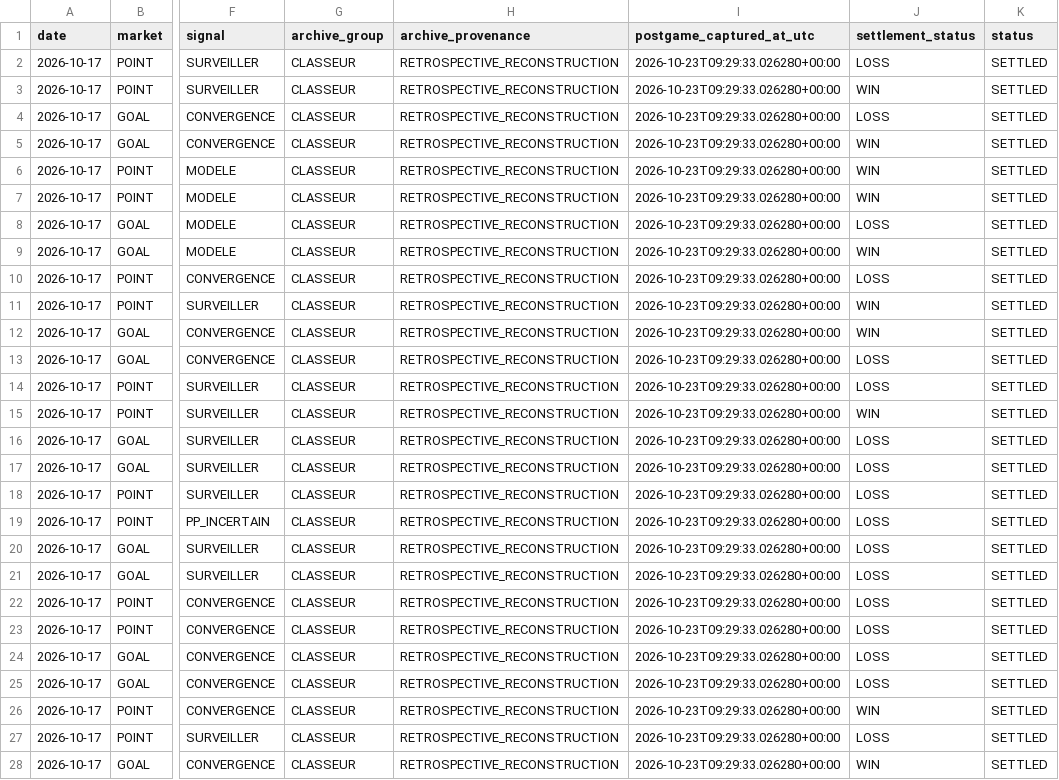
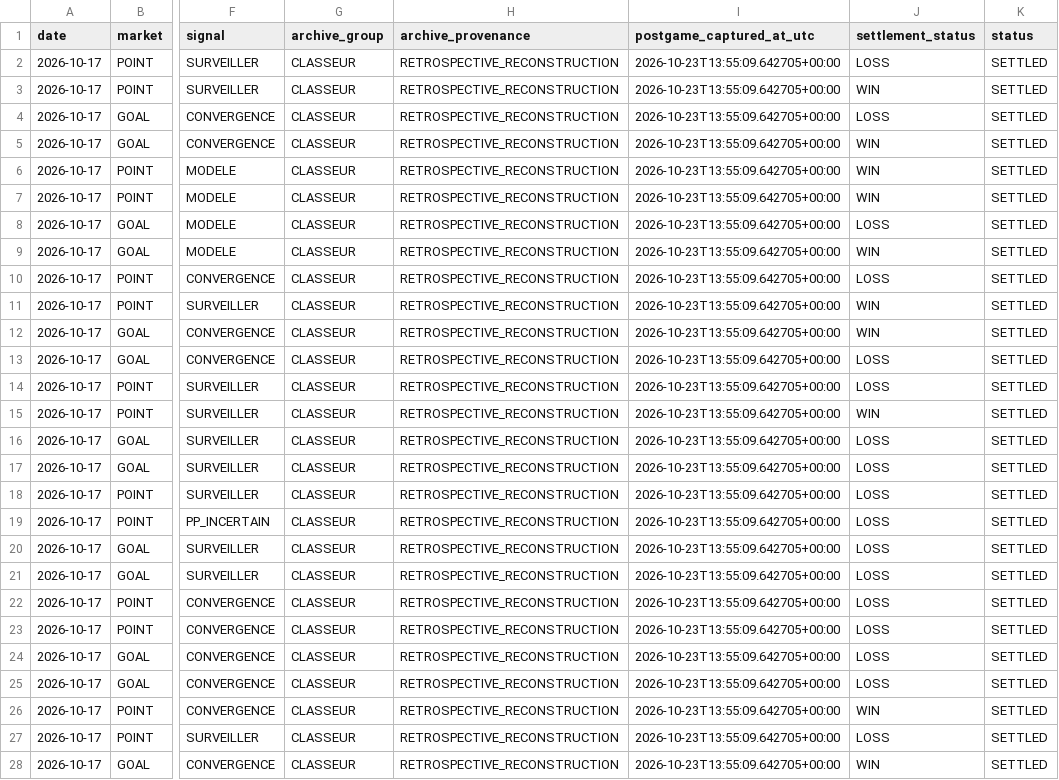
Before and after one commit to mazalazop/nhl-value-betting-model, a CSV file: docs/postgame/results/2026-10-17-picks.csv, drawn as a sheet; only a part is shown, gaps mark what is left out; the diff covers the shown part only; the diff names each change by its address in the sheet, - before the commit and + after, or states it on an @@ line.

```diff
--- a/docs/postgame/results/2026-10-17-picks.csv
+++ b/docs/postgame/results/2026-10-17-picks.csv
-I2:I28 (postgame_captured_at_utc): 2026-10-23T09:29:33.026280+00:00
+I2:I28 (postgame_captured_at_utc): 2026-10-23T13:55:09.642705+00:00
```
Also changed, not shown: 32 edited cells elsewhere in this file, docs/postgame/results/2026-10-19-canonical-picks.csv, docs/postgame/results/2026-10-22-canonical-picks.csv, 3 other files.
